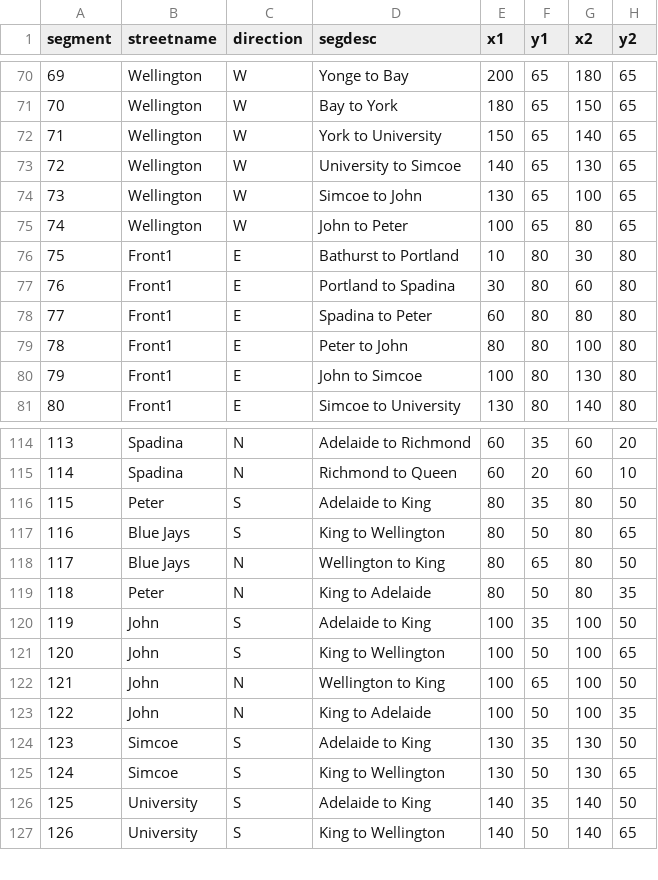
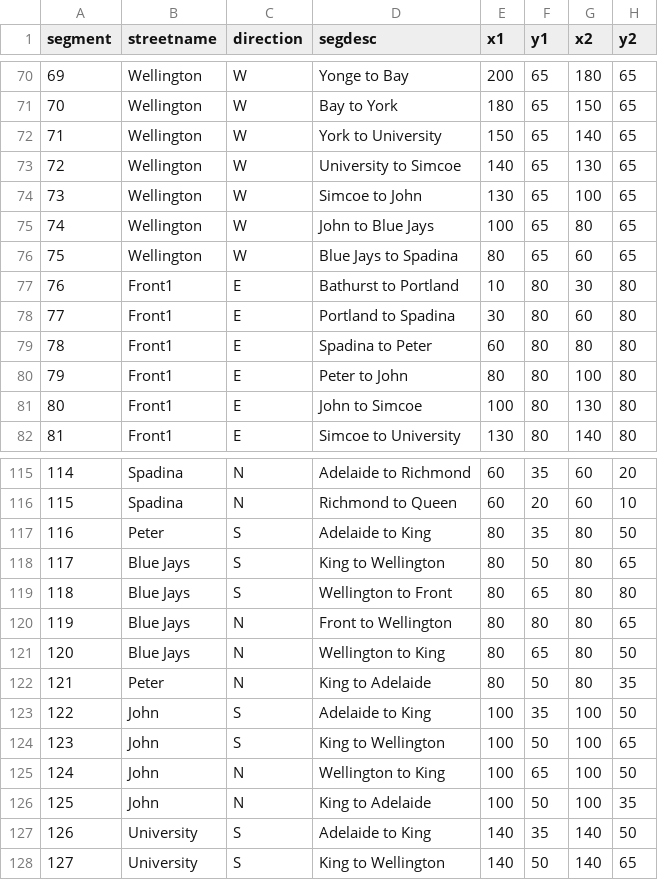
Before and after one commit to CityofToronto/bdit_king_pilot_dashboard, a CSV file: d3-volume_map/streets_segments31.csv, drawn as a sheet; only a part is shown, gaps mark what is left out; removed rows and columns are numbered as before the commit, all else as after; the diff names each change by its address in the sheet, - before the commit and + after, or states it on an @@ line.

Commit message:
Added more Wellington and removed Simcoe

```diff
--- a/d3-volume_map/streets_segments31.csv
+++ b/d3-volume_map/streets_segments31.csv
-D75 (segdesc): John to Peter
+D75 (segdesc): John to Blue Jays
+row 76: 75 | Wellington | W | Blue Jays to Spadina | 80 | 65 | 60 | 65
@@ column A (segment) renumbered from row 77 down @@
+row 119: 118 | Blue Jays | S | Wellington to Front | 80 | 65 | 80 | 80
+row 120: 119 | Blue Jays | N | Front to Wellington | 80 | 80 | 80 | 65
-row 124: 123 | Simcoe | S | Adelaide to King | 130 | 35 | 130 | 50
-row 125: 124 | Simcoe | S | King to Wellington | 130 | 50 | 130 | 65
```
Also changed, not shown: 1 other file.
